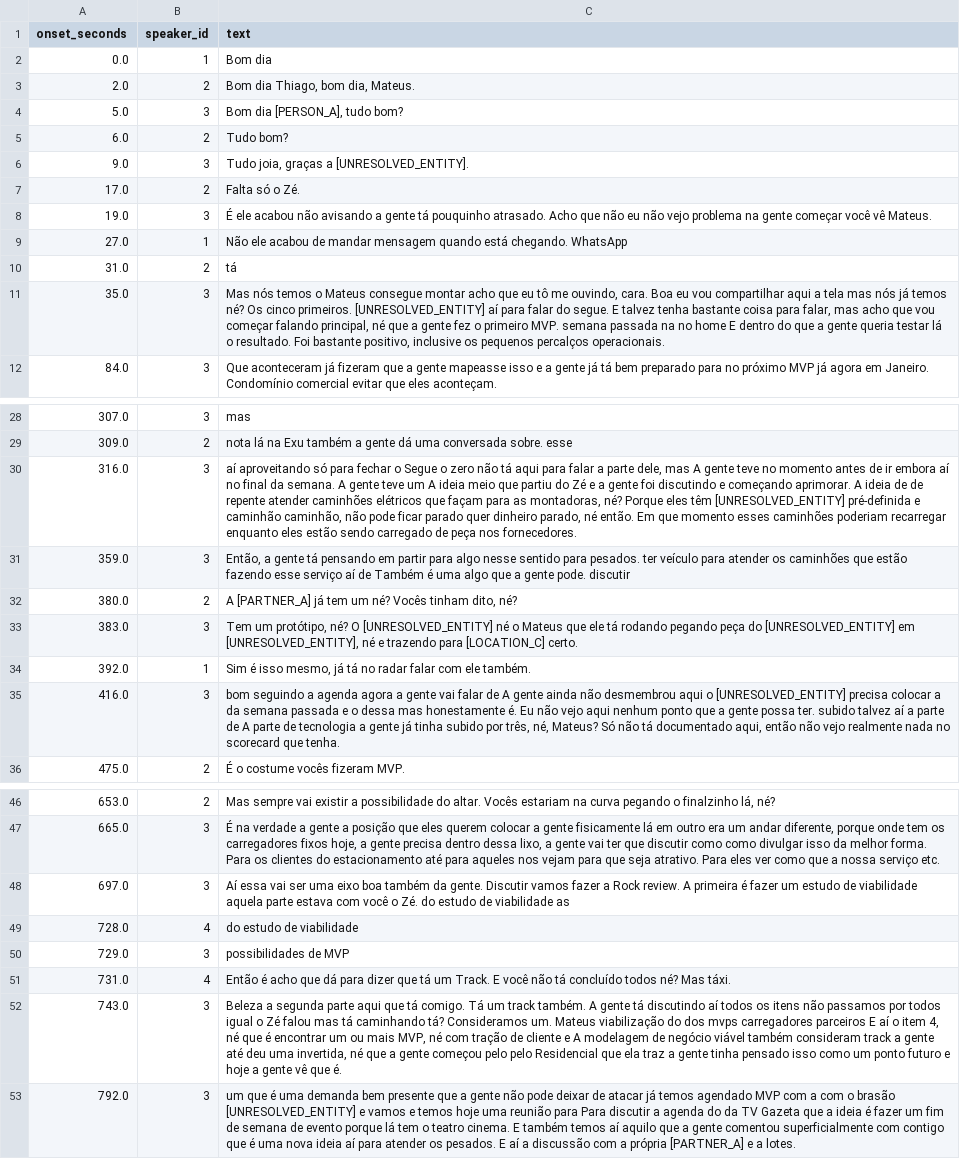
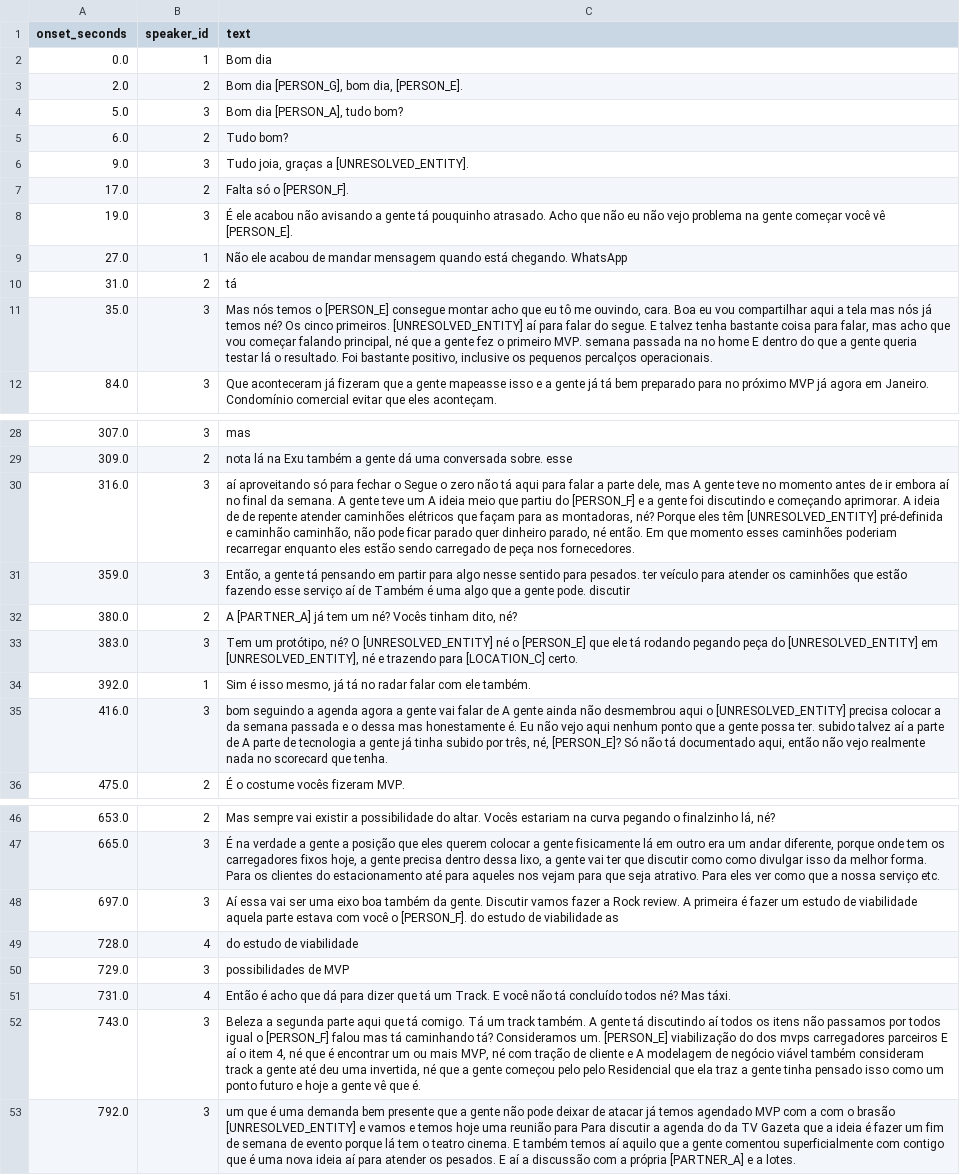
Before and after one commit to riacrdodoria/small-groups-comm-metrics, a CSV file: data/anonymized/startup/2024.12.23startup_a_transcript.csv, drawn as a sheet; only a part is shown, gaps mark what is left out; the diff covers the shown part only; the diff names each change by its address in the sheet, - before the commit and + after, or states it on an @@ line.

```diff
--- a/data/anonymized/startup/2024.12.23startup_a_transcript.csv
+++ b/data/anonymized/startup/2024.12.23startup_a_transcript.csv
-C3 (text): Bom dia Thiago, bom dia, Mateus.
+C3 (text): Bom dia [PERSON_G], bom dia, [PERSON_E].
-C7 (text): Falta só o Zé.
+C7 (text): Falta só o [PERSON_F].
-C8 (text): …você vê Mateus.
+C8 (text): …você vê [PERSON_E].
-C11 (text): …temos o Mateus consegue montar…
+C11 (text): …temos o [PERSON_E] consegue montar…
-C30 (text): …partiu do Zé e a…
+C30 (text): …partiu do [PERSON_F] e a…
-C33 (text): …né o Mateus que ele…
+C33 (text): …né o [PERSON_E] que ele…
-C35 (text): …três, né, Mateus? Só não…
+C35 (text): …três, né, [PERSON_E]? Só não…
-C48 (text): …você o Zé. do estudo…
+C48 (text): …você o [PERSON_F]. do estudo…
-C52 (text): …igual o Zé falou mas tá caminhando tá? Consideramos um. Mateus viabilização do…
+C52 (text): …igual o [PERSON_F] falou mas tá caminhando tá? Consideramos um. [PERSON_E] viabilização do…
```
Also changed, not shown: 17 edited cells elsewhere in this file, data/anonymized/startup/2024.12.09startup_a_transcript.csv, data/anonymized/startup/2025.01.06startup_a_transcript.csv, 18 other files.
